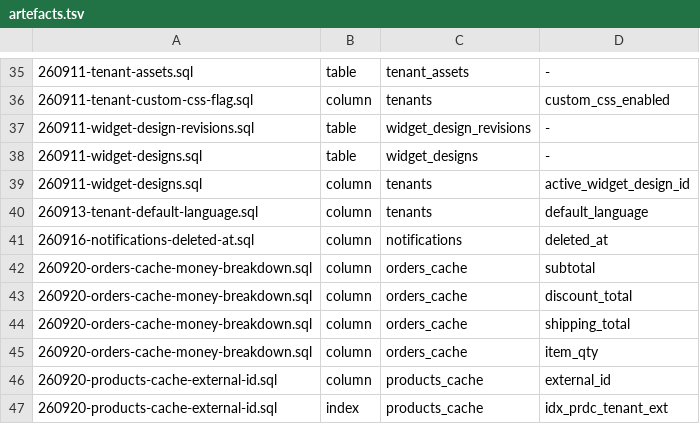
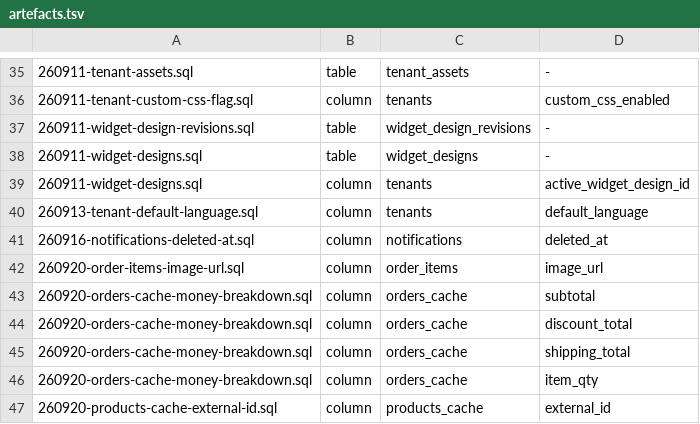
Before and after one commit to amoeba-group/btbz-sharp-talk, a TSV file: sql/artefacts.tsv, drawn as a sheet; only a part is shown, gaps mark what is left out; the shorter side is filled out with more unchanged rows; the diff names each change by its address in the sheet, - before the commit and + after, or states it on an @@ line.

```diff
--- a/sql/artefacts.tsv
+++ b/sql/artefacts.tsv
+row 42: 260920-order-items-image-url.sql | column | order_items | image_url
```
Also changed, not shown: 11 other files.
